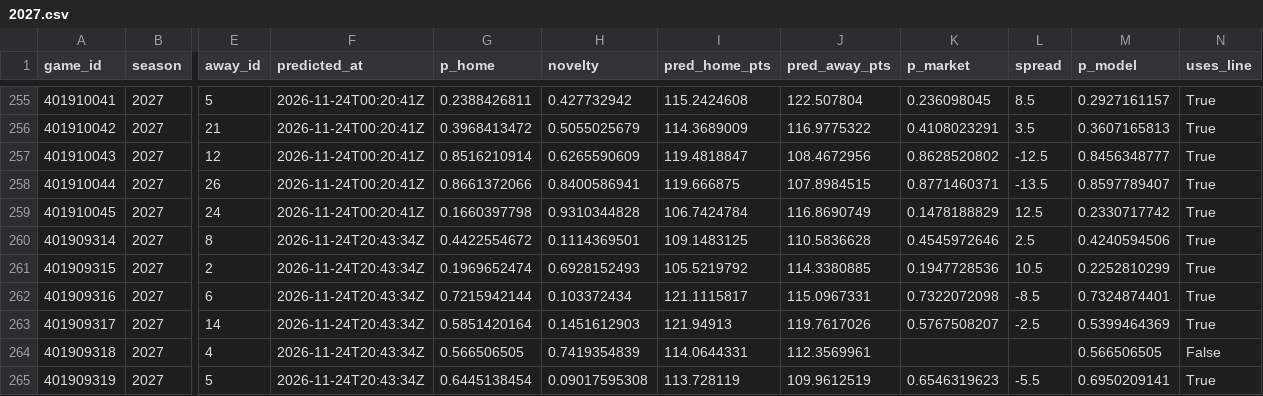
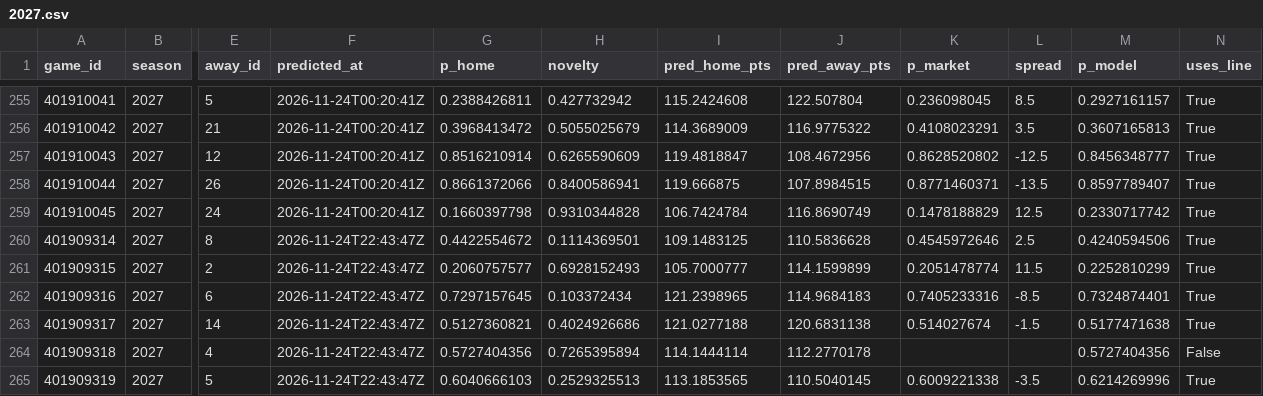
Before and after one commit to martinez-hub/nbaPredicts, a CSV file: data/predictions/2027.csv, drawn as a sheet; only a part is shown, gaps mark what is left out; the diff covers the shown part only; the diff names each change by its address in the sheet, - before the commit and + after, or states it on an @@ line.

```diff
--- a/data/predictions/2027.csv
+++ b/data/predictions/2027.csv
-F260:F265 (predicted_at): 2026-11-24T20:43:34Z
+F260:F265 (predicted_at): 2026-11-24T22:43:47Z
-G261 (p_home): 0.1969652474
+G261 (p_home): 0.2060757577
-I261 (pred_home_pts): 105.5219792
+I261 (pred_home_pts): 105.7000777
-J261 (pred_away_pts): 114.3380885
+J261 (pred_away_pts): 114.1599899
-K261 (p_market): 0.1947728536
+K261 (p_market): 0.2051478774
-L261 (spread): 10.5
+L261 (spread): 11.5
-G262 (p_home): 0.7215942144
+G262 (p_home): 0.7297157645
-I262 (pred_home_pts): 121.1115817
+I262 (pred_home_pts): 121.2398965
-J262 (pred_away_pts): 115.0967331
+J262 (pred_away_pts): 114.9684183
-K262 (p_market): 0.7322072098
+K262 (p_market): 0.7405233316
-G263 (p_home): 0.5851420164
+G263 (p_home): 0.5127360821
-H263 (novelty): 0.1451612903
+H263 (novelty): 0.4024926686
-I263 (pred_home_pts): 121.94913
+I263 (pred_home_pts): 121.0277188
-J263 (pred_away_pts): 119.7617026
+J263 (pred_away_pts): 120.6831138
-K263 (p_market): 0.5767508207
+K263 (p_market): 0.514027674
-L263 (spread): -2.5
+L263 (spread): -1.5
-M263 (p_model): 0.5399464369
+M263 (p_model): 0.5177471638
-G264 (p_home): 0.566506505
+G264 (p_home): 0.5727404356
-H264 (novelty): 0.7419354839
+H264 (novelty): 0.7265395894
-I264 (pred_home_pts): 114.0644331
+I264 (pred_home_pts): 114.1444114
-J264 (pred_away_pts): 112.3569961
+J264 (pred_away_pts): 112.2770178
-M264 (p_model): 0.566506505
+M264 (p_model): 0.5727404356
-G265 (p_home): 0.6445138454
+G265 (p_home): 0.6040666103
-H265 (novelty): 0.09017595308
+H265 (novelty): 0.2529325513
-I265 (pred_home_pts): 113.728119
+I265 (pred_home_pts): 113.1853565
-J265 (pred_away_pts): 109.9612519
+J265 (pred_away_pts): 110.5040145
-K265 (p_market): 0.6546319623
+K265 (p_market): 0.6009221338
-L265 (spread): -5.5
+L265 (spread): -3.5
-M265 (p_model): 0.6950209141
+M265 (p_model): 0.6214269996
```
Also changed, not shown: 16 edited cells elsewhere in this file, data/player_predictions/2027.csv, 1 other file.
